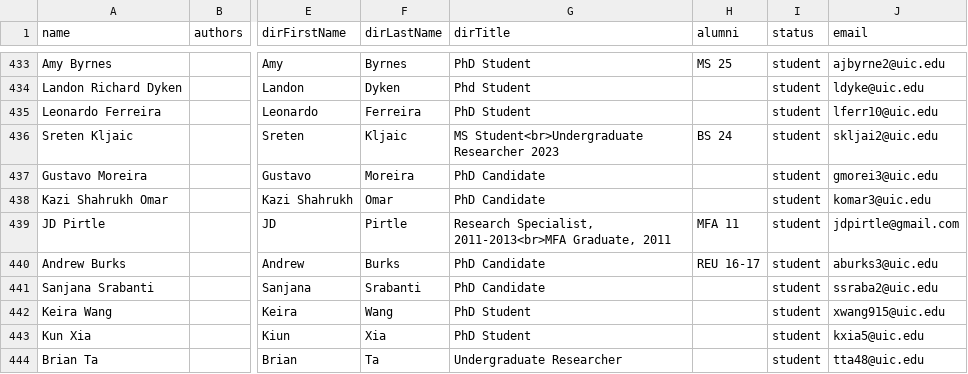
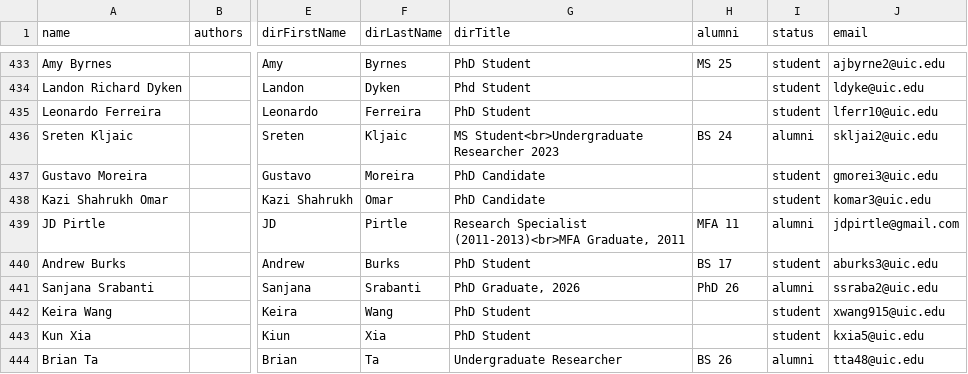
Before and after one commit to uic-evl/EVL-Website, a CSV file: _data/people.csv, drawn as a sheet; only a part is shown, gaps mark what is left out; the diff covers the shown part only; the diff names each change by its address in the sheet, - before the commit and + after, or states it on an @@ line.

Commit message:
Members: roster update and cleanup in people.csv
Bring the member list in line with the current lab roster and tidy up
how titles and degrees are recorded. The pre-edit file is kept as
_data/people.csv-101026.

New members
- Students: Jennifer Coburn (PhD), DongJune Park and Noah Pyrzanowski
  (undergraduate researchers, with Noah's LinkedIn and GitHub), and
  Samin Sohrabi (PhD, Richard and Loan Hill Department of Biomedical
  Engineering).
- Staff: Harshit Modi, Postbaccalaureate Researcher (BS 25), via the
  George Crabtree Institute for Discovery.

Status changes
- Students to alumni: Brian Ta (BS 26), Hal Brynteson (MS 26), Wesley
  Kwiecinski (MS 26), Revathi Dhotre, Sreten Kljaic (BS 24), JD Pirtle
  (MFA 11), Sanjana Srabanti (PhD 26).
- Alumni to students: Veronica Grosso, PhD Candidate (MS 23), advisor
  Michaelis.
- Alumni to emeritus: Greg Dawe.
- Alumni to friends: Ellen Sandor, Founder and Director, (art)n.
- Now PhD Candidate: Melanie Cornelius, Matthew Dearing, Zhong Zheng,
  Greg Cross, Veronica Grosso. Andrew Burks is a PhD Student (BS 17).
- Greg Cross moved to Electrical and Computer Engineering.

Degrees in the alumni column (shown in parentheses after the name)
- Carla Floricel PhD 25, Ivan Judson MS 01, Zoe Likoudis MS 93,
  Aakash Lilaramani BS 23, Roger Engelmann BS 91 and MS 93.
- PhD graduates per year on the Impact page are counted from this
  column, so the 2025 and 2026 counts pick up Floricel and Srabanti.

Advisors
- PhD students all have an advisor. Co-advised students list both,
  separated by ";": Grams papka;gao, Kulkarni papka;boorboor, Zheng
  lan;papka. Nothing on the site reads this column yet.

Consistency fixes
- Role date ranges are written in parentheses throughout, e.g.
  "Manager System Services (1994 - 2005)"; "(REU) (2018-2022)" became
  "(REU, 2018-2022)". Single graduation years are unchanged.
- Friends use one pattern: the role ("Former EVL Visiting Scholar",
  "Former EVL Assistant Professor", ...), then the organization. Both
  NTT visitors now list NTT Network Innovation Laboratories.
- Name fixes: Cees de Laat (was "Cess"), Roger Engelmann (was
  "Engelman", department now EECS), Joseph Michaelis (first and last
  name were swapped, so he sorted under J).

```diff
--- a/_data/people.csv
+++ b/_data/people.csv
-I436 (status): student
+I436 (status): alumni
-G439 (dirTitle): Research Specialist, 2011-2013<br>MFA Graduate, 2011
+G439 (dirTitle): Research Specialist (2011-2013)<br>MFA Graduate, 2011
-I439 (status): student
+I439 (status): alumni
-G440 (dirTitle): PhD Candidate
+G440 (dirTitle): PhD Student
-H440 (alumni): REU 16-17
+H440 (alumni): BS 17
-G441 (dirTitle): PhD Candidate
+G441 (dirTitle): PhD Graduate, 2026
-H441 (alumni): (empty)
+H441 (alumni): PhD 26
-I441 (status): student
+I441 (status): alumni
-H444 (alumni): (empty)
+H444 (alumni): BS 26
-I444 (status): student
+I444 (status): alumni
```
Also changed, not shown: 5 added rows and 68 edited cells elsewhere in this file.
